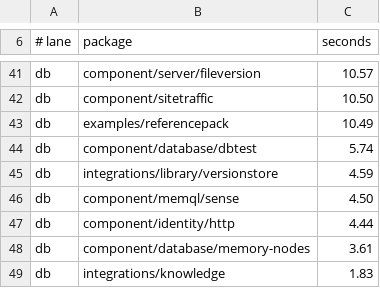
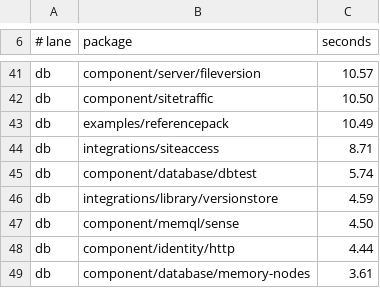
Before and after one commit to znasllc-io/memql, a TSV file: scripts/ci/shard-timings.tsv, drawn as a sheet; only a part is shown, gaps mark what is left out; the shorter side is filled out with more unchanged rows; the diff names each change by its address in the sheet, - before the commit and + after, or states it on an @@ line.

```diff
--- a/scripts/ci/shard-timings.tsv
+++ b/scripts/ci/shard-timings.tsv
+row 44: db | integrations/siteaccess | 8.71
```
Also changed, not shown: 12 other files.
